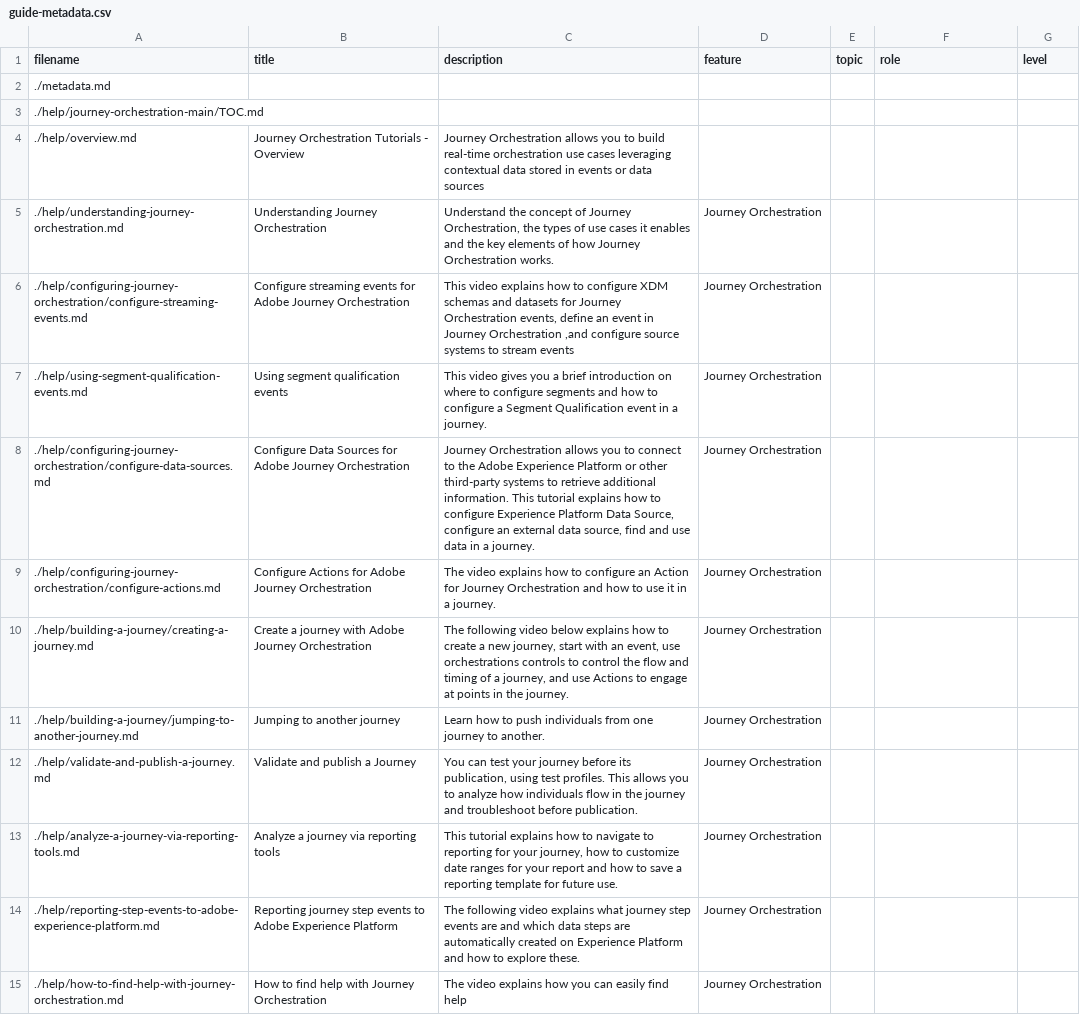
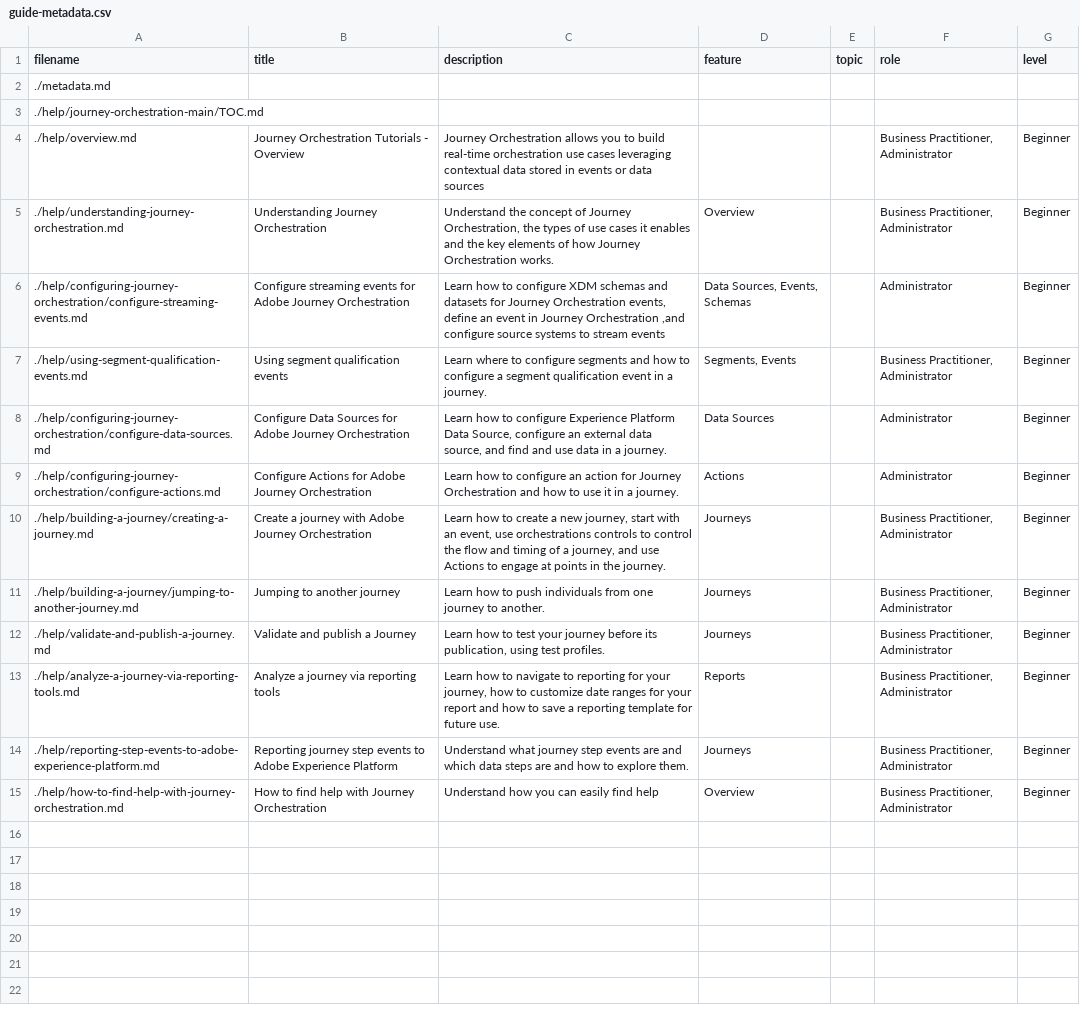
Before and after one commit to isabella232/journey-orchestration-learn.en-1, a CSV file: help/journey-orchestration-main/guide-metadata.csv, drawn as a sheet; the diff names each change by its address in the sheet, - before the commit and + after, or states it on an @@ line.

Commit message:
Update guide-metadata.csv

```diff
--- a/help/journey-orchestration-main/guide-metadata.csv
+++ b/help/journey-orchestration-main/guide-metadata.csv
-F4:F5 (role): (empty)
+F4:F5 (role): Business Practitioner, Administrator
-G4:G15 (level): (empty)
+G4:G15 (level): Beginner
-D5 (feature): Journey Orchestration
+D5 (feature): Overview
-C6 (description): This video explains how to…
+C6 (description): Learn how to…
-D6 (feature): Journey Orchestration
+D6 (feature): Data Sources, Events, Schemas
-F6 (role): (empty)
+F6 (role): Administrator
-C7 (description): This video gives you a brief introduction on where to configure segments and how to configure a Segment Qualification event in…
+C7 (description): Learn where to configure segments and how to configure a segment qualification event in…
-D7 (feature): Journey Orchestration
+D7 (feature): Segments, Events
-F7 (role): (empty)
+F7 (role): Business Practitioner, Administrator
-C8 (description): Journey Orchestration allows you to connect to the Adobe Experience Platform or other third-party systems to retrieve additional information. This tutorial explains how to configure Experience Platform Data Source, configure an external data source, find and…
+C8 (description): Learn how to configure Experience Platform Data Source, configure an external data source, and find and…
-D8 (feature): Journey Orchestration
+D8 (feature): Data Sources
-F8:F9 (role): (empty)
+F8:F9 (role): Administrator
-C9 (description): The video explains how to configure an Action for Journey…
+C9 (description): Learn how to configure an action for Journey…
-D9 (feature): Journey Orchestration
+D9 (feature): Actions
-C10 (description): The following video below explains how to…
+C10 (description): Learn how to…
-D10:D12 (feature): Journey Orchestration
+D10:D12 (feature): Journeys
-F10:F15 (role): (empty)
+F10:F15 (role): Business Practitioner, Administrator
-C12 (description): You can test your journey before its publication, using test profiles. This allows you to analyze how individuals flow in the journey and troubleshoot before publication.
+C12 (description): Learn how to test your journey before its publication, using test profiles.
-C13 (description): This tutorial explains how to…
+C13 (description): Learn how to…
-D13 (feature): Journey Orchestration
+D13 (feature): Reports
-C14 (description): The following video explains what journey step events are and which data steps are automatically created on Experience Platform and how to explore these.
+C14 (description): Understand what journey step events are and which data steps are and how to explore them.
-D14 (feature): Journey Orchestration
+D14 (feature): Journeys
-C15 (description): The video explains how you can easily find help
+C15 (description): Understand how you can easily find help
-D15 (feature): Journey Orchestration
+D15 (feature): Overview
```
